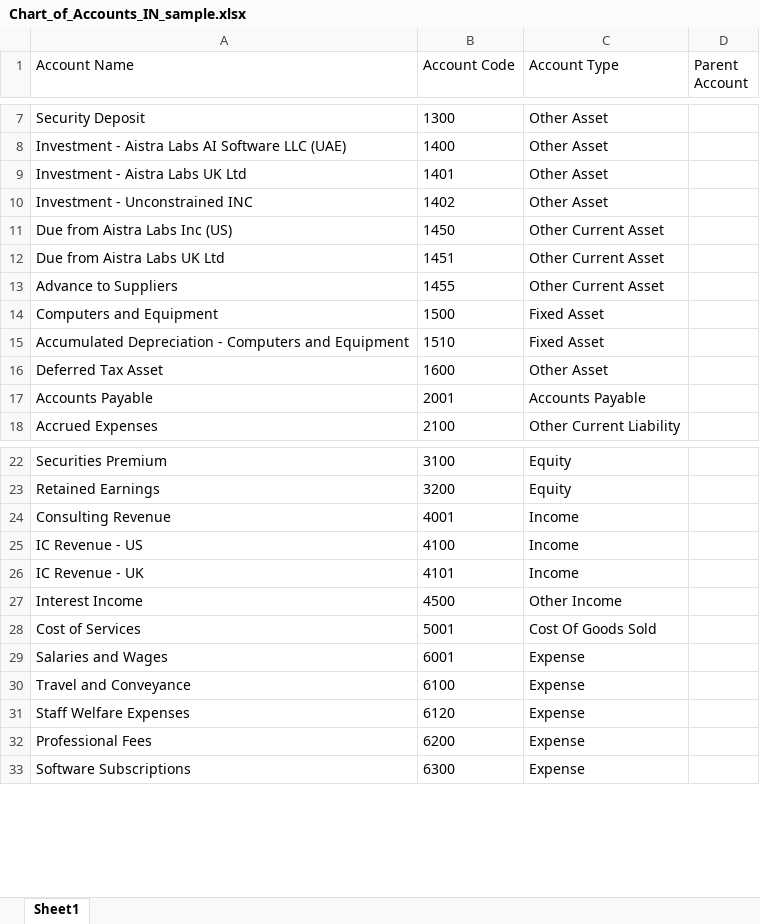
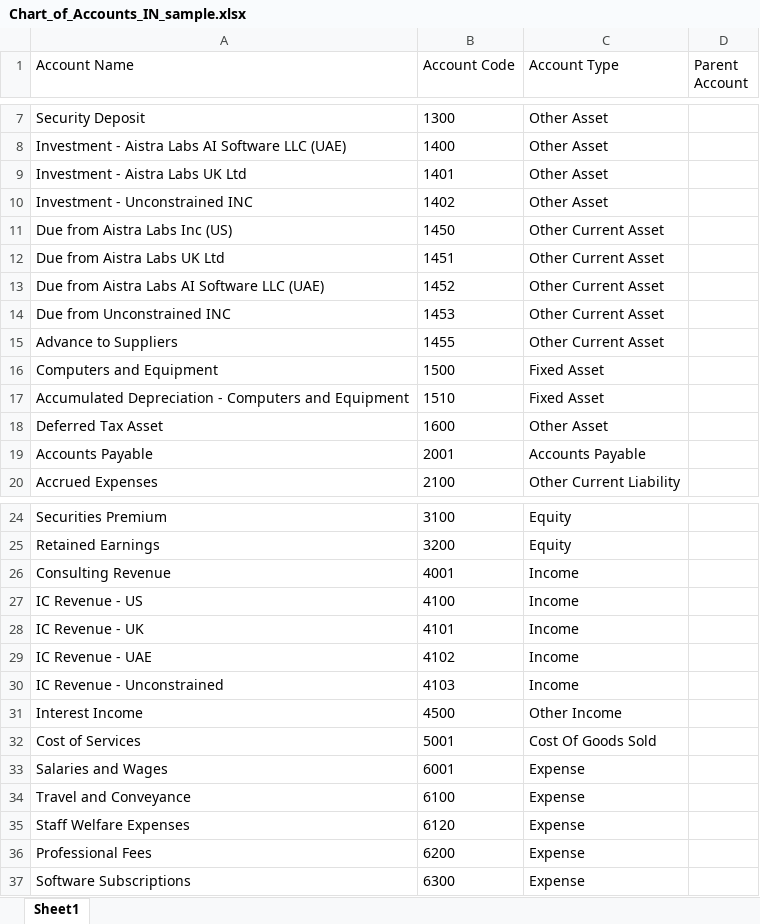
Before and after one commit to prafulla-aistra/aistra-fs, an Excel workbook: samples/Chart_of_Accounts_IN_sample.xlsx, sheet Sheet1, drawn as a sheet; only a part is shown, gaps mark what is left out; values as stored, in another font and other column widths than the file's, no borders; the diff names each change by its address in the sheet, - before the commit and + after, or states it on an @@ line.

```diff
--- a/samples/Chart_of_Accounts_IN_sample.xlsx (sheet Sheet1)
+++ b/samples/Chart_of_Accounts_IN_sample.xlsx (sheet Sheet1)
+row 13: Due from Aistra Labs AI Software LLC (UAE) | 1452 | Other Current Asset
+row 14: Due from Unconstrained INC | 1453 | Other Current Asset
+row 29: IC Revenue - UAE | 4102 | Income
+row 30: IC Revenue - Unconstrained | 4103 | Income
```
Also changed, not shown: samples/Trial_Balance_AE_Jul-26.xlsx, samples/Trial_Balance_IN_Aug-26.xlsx, 55 other files.
